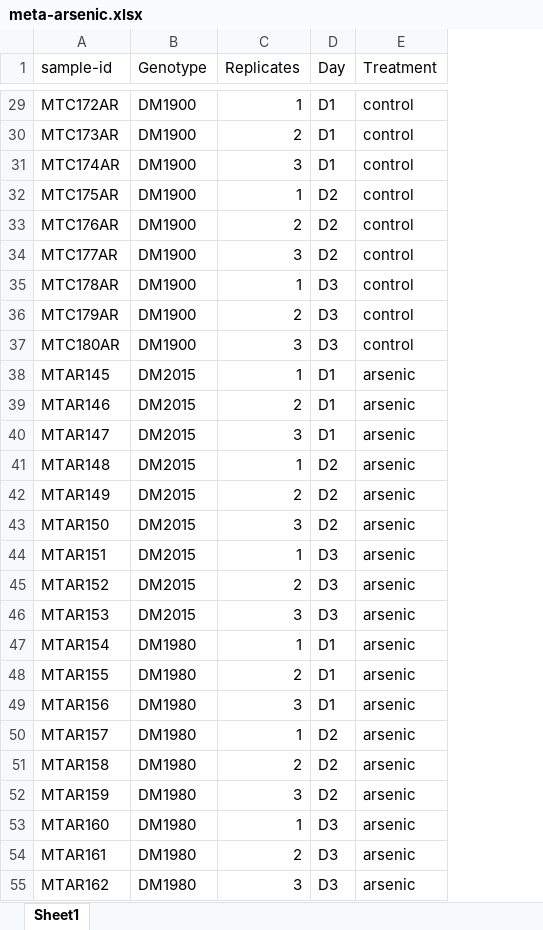
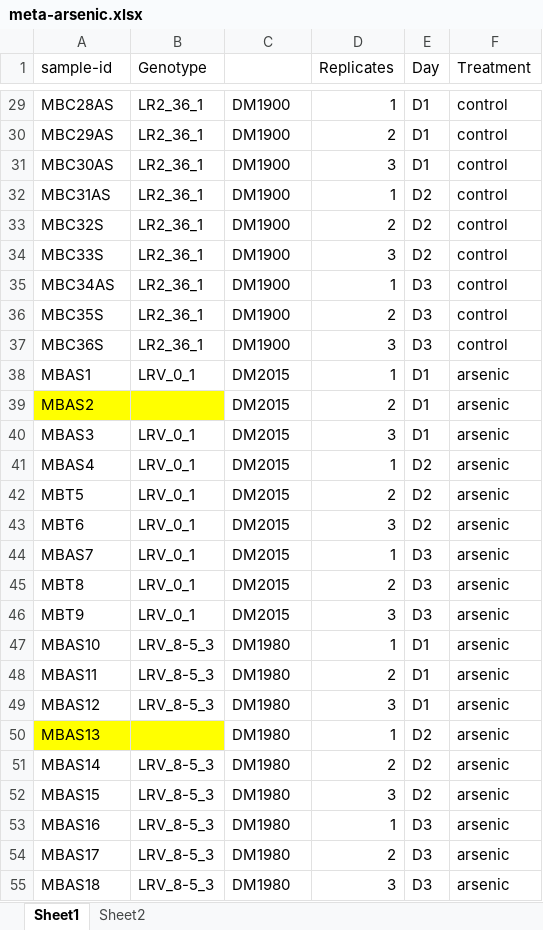
Before and after one commit to madbullahi/Microbiome_23DM, an Excel workbook: arsenic/raw-data/meta-arsenic.xlsx, sheet Sheet1, drawn as a sheet; only a part is shown, gaps mark what is left out; values as stored, in another font and other column widths than the file's, no borders; addresses are those after the commit; the diff covers the shown part only; the diff names each change by its address in the sheet, - before the commit and + after, or states it on an @@ line.

```diff
--- a/arsenic/raw-data/meta-arsenic.xlsx (sheet Sheet1)
+++ b/arsenic/raw-data/meta-arsenic.xlsx (sheet Sheet1)
+sheet tab: Sheet2
+column B (Genotype), rows 29-55: LR2_36_1 | LR2_36_1 | LR2_36_1 | LR2_36_1 | LR2_36_1 | LR2_36_1 | LR2_36_1 | LR2_36_1 | LR2_36_1 | LRV_0_1 |  | LRV_0_1 | LRV_0_1 | LRV_0_1 | LRV_0_1 | LRV_0_1 | LRV_0_1 | LRV_0_1 | LRV_8-5_3 | LRV_8-5_3 | LRV_8-5_3 |  | LRV_8-5_3 | LRV_8-5_3 | LRV_8-5_3 | LRV_8-5_3 | LRV_8-5_3
-C1: Genotype
+C1: (empty)
-A29 (sample-id): MTC172AR
+A29 (sample-id): MBC28AS
-A30 (sample-id): MTC173AR
+A30 (sample-id): MBC29AS
-A31 (sample-id): MTC174AR
+A31 (sample-id): MBC30AS
-A32 (sample-id): MTC175AR
+A32 (sample-id): MBC31AS
-A33 (sample-id): MTC176AR
+A33 (sample-id): MBC32S
-A34 (sample-id): MTC177AR
+A34 (sample-id): MBC33S
-A35 (sample-id): MTC178AR
+A35 (sample-id): MBC34AS
-A36 (sample-id): MTC179AR
+A36 (sample-id): MBC35S
-A37 (sample-id): MTC180AR
+A37 (sample-id): MBC36S
-A38 (sample-id): MTAR145
+A38 (sample-id): MBAS1
-A39 (sample-id): MTAR146
+A39 (sample-id): MBAS2
-A39 fill: none
+A39 fill: #FFFF00
-A40 (sample-id): MTAR147
+A40 (sample-id): MBAS3
-A41 (sample-id): MTAR148
+A41 (sample-id): MBAS4
-A42 (sample-id): MTAR149
+A42 (sample-id): MBT5
-A43 (sample-id): MTAR150
+A43 (sample-id): MBT6
-A44 (sample-id): MTAR151
+A44 (sample-id): MBAS7
-A45 (sample-id): MTAR152
+A45 (sample-id): MBT8
-A46 (sample-id): MTAR153
+A46 (sample-id): MBT9
-A47 (sample-id): MTAR154
+A47 (sample-id): MBAS10
-A48 (sample-id): MTAR155
+A48 (sample-id): MBAS11
-A49 (sample-id): MTAR156
+A49 (sample-id): MBAS12
-A50 (sample-id): MTAR157
+A50 (sample-id): MBAS13
-A50 fill: none
+A50 fill: #FFFF00
-A51 (sample-id): MTAR158
+A51 (sample-id): MBAS14
-A52 (sample-id): MTAR159
+A52 (sample-id): MBAS15
-A53 (sample-id): MTAR160
+A53 (sample-id): MBAS16
-A54 (sample-id): MTAR161
+A54 (sample-id): MBAS17
-A55 (sample-id): MTAR162
+A55 (sample-id): MBAS18
```
Also changed, not shown: 45 edited cells and cell formats elsewhere in this sheet.
